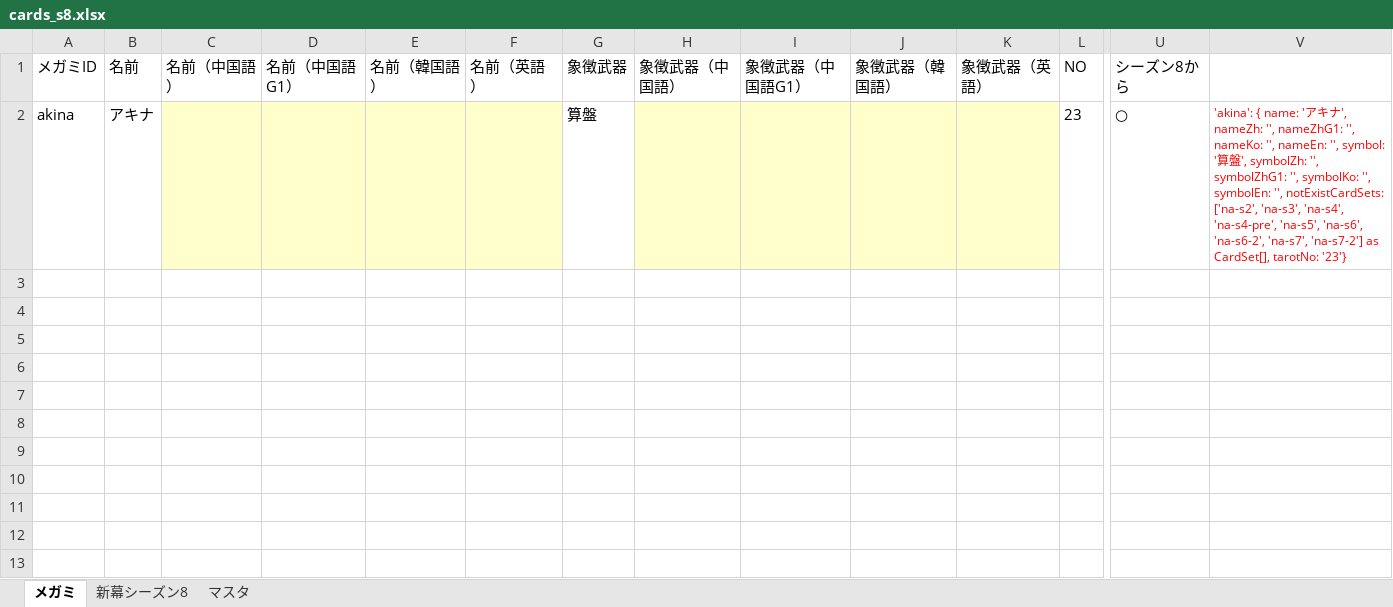
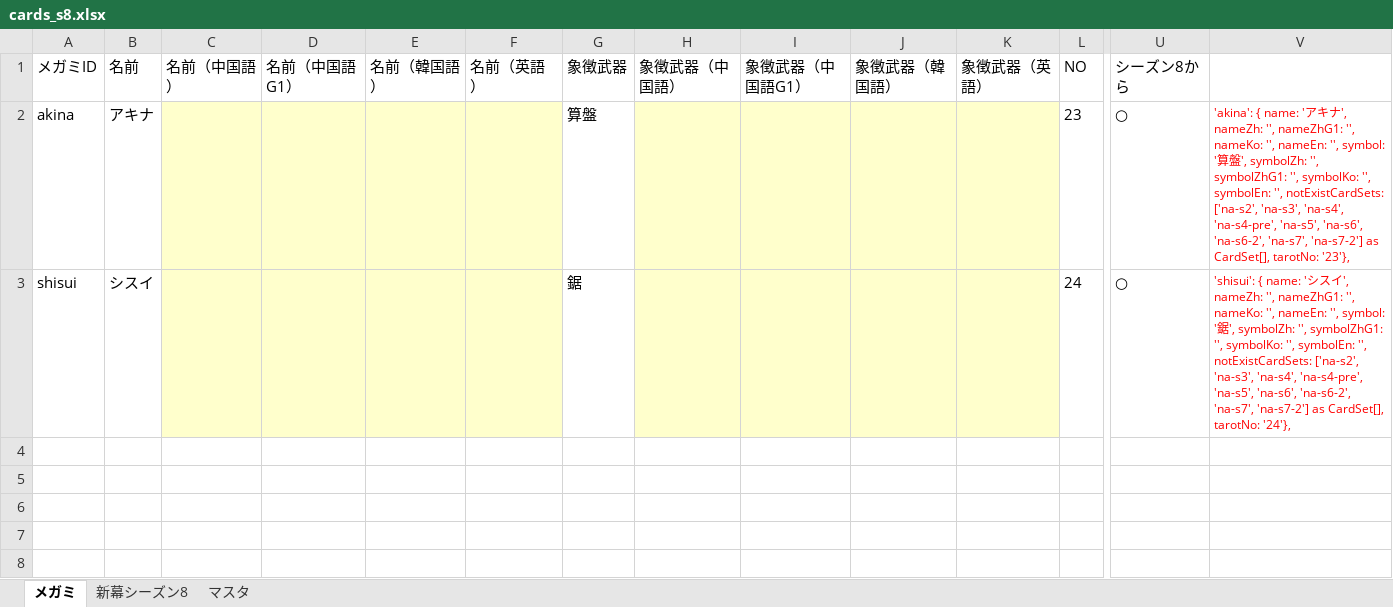
Before and after one commit to tetradice/furuyoni-data, an Excel workbook: sheet/cards_s8.xlsx, sheet メガミ, drawn as a sheet; only a part is shown, gaps mark what is left out; the shorter side is filled out with more unchanged rows; values as stored, in another font and other column widths than the file's, no borders; rows hold the shown columns only; the diff names each change by its address in the sheet, - before the commit and + after, or states it on an @@ line.

```diff
--- a/sheet/cards_s8.xlsx (sheet メガミ)
+++ b/sheet/cards_s8.xlsx (sheet メガミ)
-V2: …CardSet[], tarotNo: '23'}
+V2: …CardSet[], tarotNo: '23'},
-row 3: (empty)
+row 3: shisui | シスイ |  |  |  |  | 鋸 |  |  |  |  | 24 | ○ | 'shisui': { name: 'シスイ', nameZh: '', nameZhG1: '', nameKo: '', nameEn: '', symbol: '鋸', symbolZh: '', symbolZhG1: '', symbolKo: '', symbolEn: '', notExistCardSets: ['na-s2', 'na-s3', 'na-s4', 'na-s4-pre', 'na-s5', 'na-s6', 'na-s6-2', 'na-s7', 'na-s7-2'] as CardSet[], tarotNo: '24'},
-C3:F3 fill: none
+C3:F3 fill: #FFFFCC
-H3:K3 fill: none
+H3:K3 fill: #FFFFCC
```
Also changed, not shown: sheet 新幕シーズン8, formulas that keep their value, sheet/cardset.xlsx, sheet/cardset_s8.xlsx, 17 other files.
